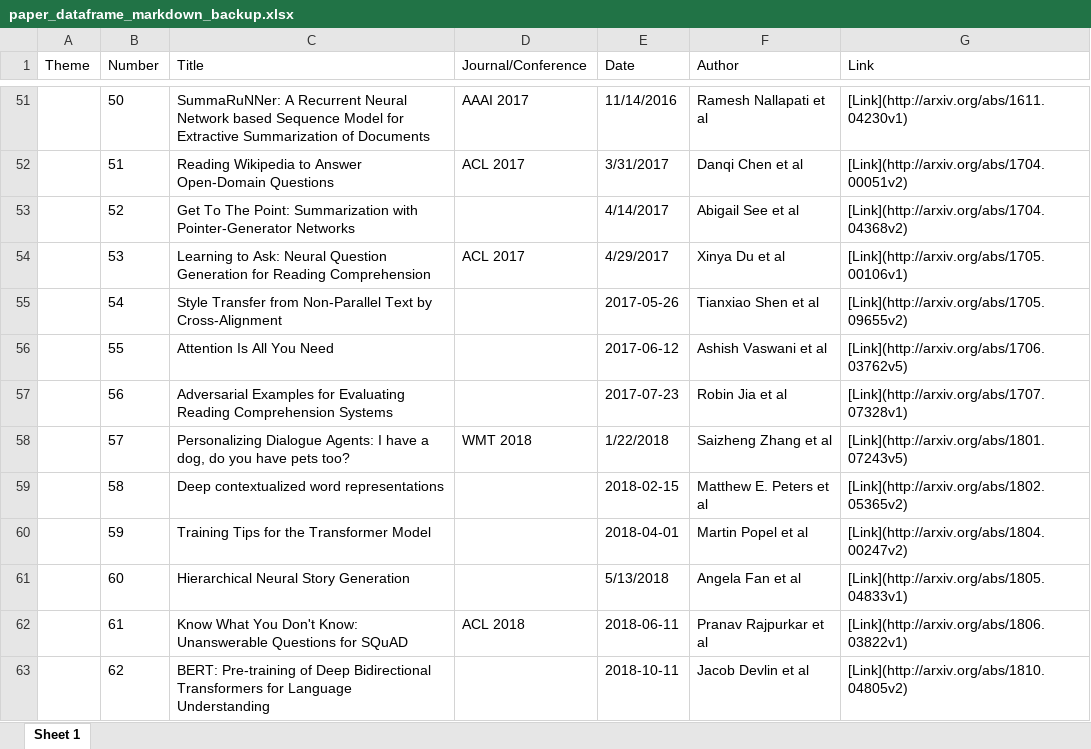
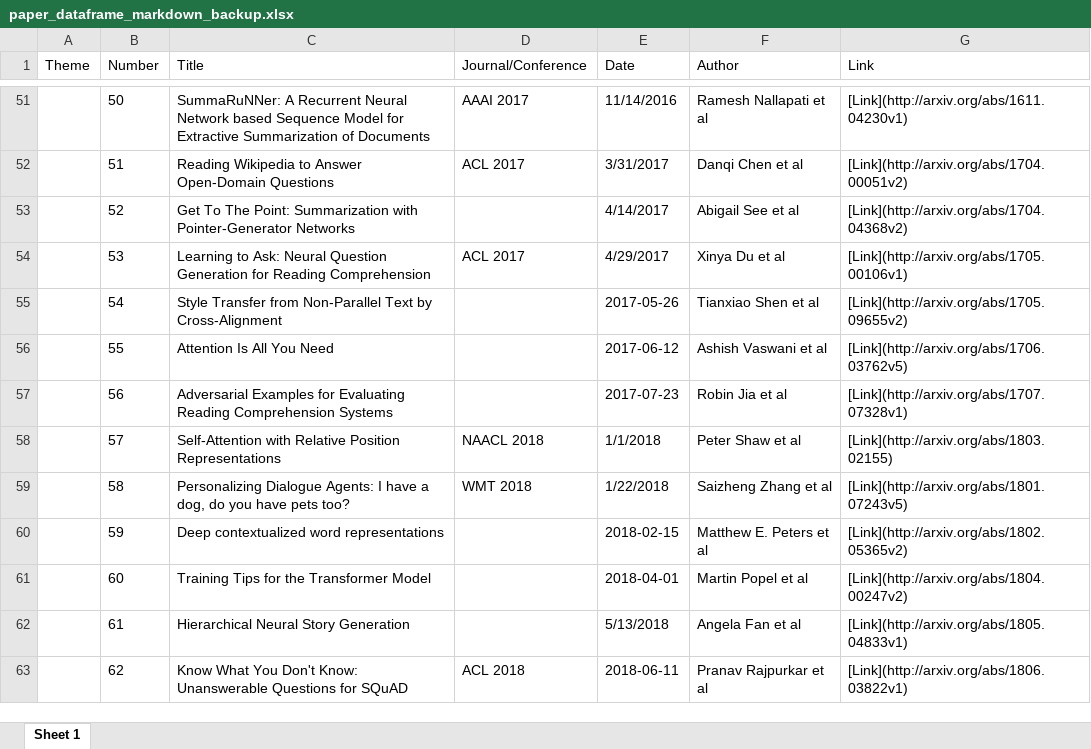
Before and after one commit to minseok0809/awesome-ai-paper, an Excel workbook: paper_dataframe_markdown_backup.xlsx, sheet Sheet 1, drawn as a sheet; only a part is shown, gaps mark what is left out; values as stored, in another font and other column widths than the file's, no borders; the diff covers the shown part only; the diff names each change by its address in the sheet, - before the commit and + after, or states it on an @@ line.

```diff
--- a/paper_dataframe_markdown_backup.xlsx (sheet Sheet 1)
+++ b/paper_dataframe_markdown_backup.xlsx (sheet Sheet 1)
-C58 (Title): Personalizing Dialogue Agents: I have a dog, do you have pets too?
+C58 (Title): Self-Attention with Relative Position Representations
-D58 (Journal/Conference): WMT 2018
+D58 (Journal/Conference): NAACL 2018
-E58 (Date): 1/22/2018
+E58 (Date): 1/1/2018
-F58 (Author): Saizheng Zhang et al
+F58 (Author): Peter Shaw et al
-G58 (Link): [Link](http://arxiv.org/abs/1801.07243v5)
+G58 (Link): [Link](http://arxiv.org/abs/1803.02155)
-C59 (Title): Deep contextualized word representations
+C59 (Title): Personalizing Dialogue Agents: I have a dog, do you have pets too?
-D59 (Journal/Conference): (empty)
+D59 (Journal/Conference): WMT 2018
-E59 (Date): 2018-02-15
+E59 (Date): 1/22/2018
-F59 (Author): Matthew E. Peters et al
+F59 (Author): Saizheng Zhang et al
-G59 (Link): [Link](http://arxiv.org/abs/1802.05365v2)
+G59 (Link): [Link](http://arxiv.org/abs/1801.07243v5)
-C60 (Title): Training Tips for the Transformer Model
+C60 (Title): Deep contextualized word representations
-E60 (Date): 2018-04-01
+E60 (Date): 2018-02-15
-F60 (Author): Martin Popel et al
+F60 (Author): Matthew E. Peters et al
-G60 (Link): [Link](http://arxiv.org/abs/1804.00247v2)
+G60 (Link): [Link](http://arxiv.org/abs/1802.05365v2)
-C61 (Title): Hierarchical Neural Story Generation
+C61 (Title): Training Tips for the Transformer Model
-E61 (Date): 5/13/2018
+E61 (Date): 2018-04-01
-F61 (Author): Angela Fan et al
+F61 (Author): Martin Popel et al
-G61 (Link): [Link](http://arxiv.org/abs/1805.04833v1)
+G61 (Link): [Link](http://arxiv.org/abs/1804.00247v2)
-C62 (Title): Know What You Don't Know: Unanswerable Questions for SQuAD
+C62 (Title): Hierarchical Neural Story Generation
-D62 (Journal/Conference): ACL 2018
+D62 (Journal/Conference): (empty)
-E62 (Date): 2018-06-11
+E62 (Date): 5/13/2018
-F62 (Author): Pranav Rajpurkar et al
+F62 (Author): Angela Fan et al
-G62 (Link): [Link](http://arxiv.org/abs/1806.03822v1)
+G62 (Link): [Link](http://arxiv.org/abs/1805.04833v1)
-C63 (Title): BERT: Pre-training of Deep Bidirectional Transformers for Language Understanding
+C63 (Title): Know What You Don't Know: Unanswerable Questions for SQuAD
-D63 (Journal/Conference): (empty)
+D63 (Journal/Conference): ACL 2018
-E63 (Date): 2018-10-11
+E63 (Date): 2018-06-11
-F63 (Author): Jacob Devlin et al
+F63 (Author): Pranav Rajpurkar et al
-G63 (Link): [Link](http://arxiv.org/abs/1810.04805v2)
+G63 (Link): [Link](http://arxiv.org/abs/1806.03822v1)
```
Also changed, not shown: 1 added row and 687 edited cells elsewhere in this sheet, 1 other file.
